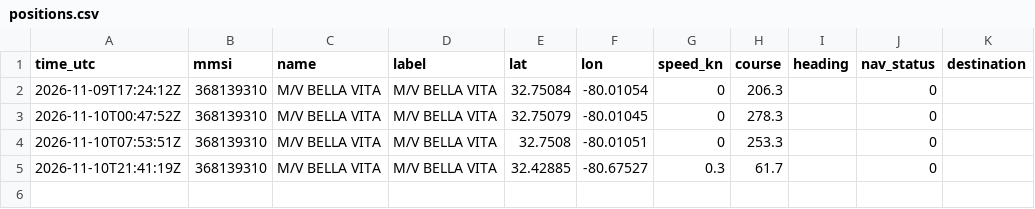
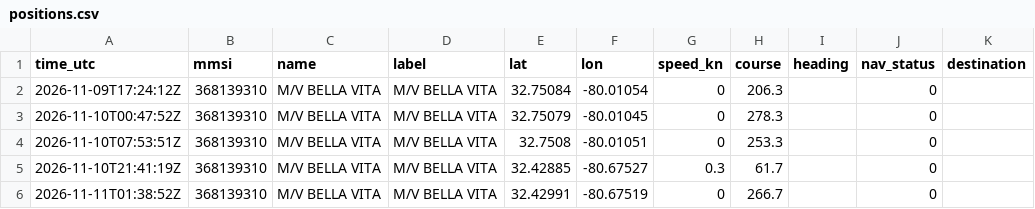
Before and after one commit to AlwaLab/gemi-takip, a CSV file: docs/data/positions.csv, drawn as a sheet.

```diff
--- a/docs/data/positions.csv
+++ b/docs/data/positions.csv
@@ -5 +5,2 @@ time_utc,mmsi,name,label,lat,lon,speed_kn,course,heading,nav_status,destination
 2026-11-10T21:41:19Z,368139310,M/V BELLA VITA,M/V BELLA VITA,32.42885,-80.67527,0.3,61.7,,0,
+2026-11-11T01:38:52Z,368139310,M/V BELLA VITA,M/V BELLA VITA,32.42991,-80.67519,0,266.7,,0,
```
Also changed, not shown: 2 other files.
